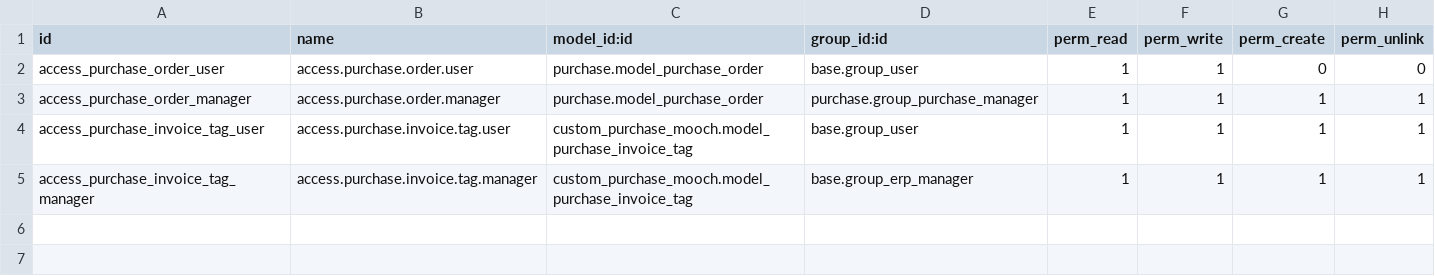
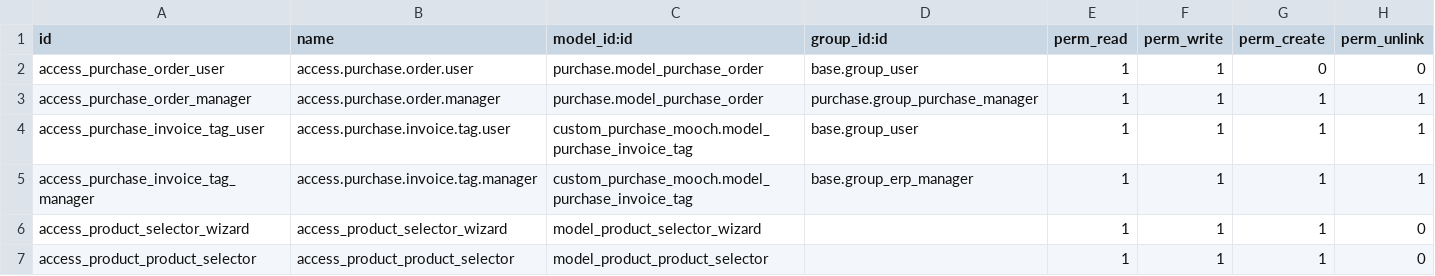
Before and after one commit to AdrianHernandezMc/Mooch_modules, a CSV file: custom_purchase_mooch/security/ir.model.access.csv, drawn as a sheet.

Commit message:
[ADD]wizard for select so many products.

```diff
--- a/custom_purchase_mooch/security/ir.model.access.csv
+++ b/custom_purchase_mooch/security/ir.model.access.csv
@@ -5 +5,3 @@ access_purchase_invoice_tag_user,access.purchase.invoice.tag.user,custom_purchas
 access_purchase_invoice_tag_manager,access.purchase.invoice.tag.manager,custom_purchase_mooch.model_purchase_invoice_tag,base.group_erp_manager,1,1,1,1
+access_product_selector_wizard,access_product_selector_wizard,model_product_selector_wizard,,1,1,1,0
+access_product_product_selector,access_product_product_selector,model_product_product_selector,,1,1,1,0
```
Also changed, not shown: 10 other files.
